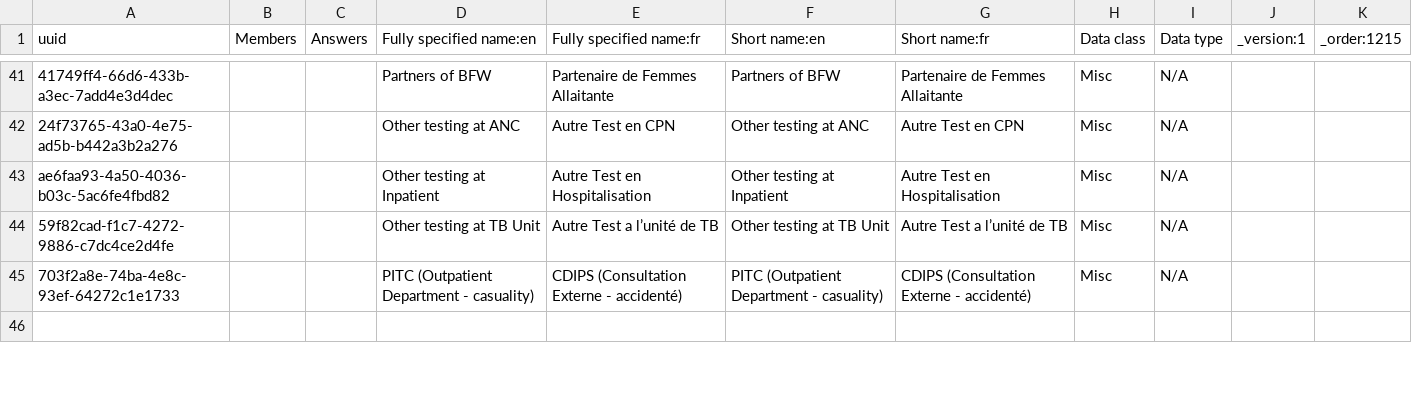
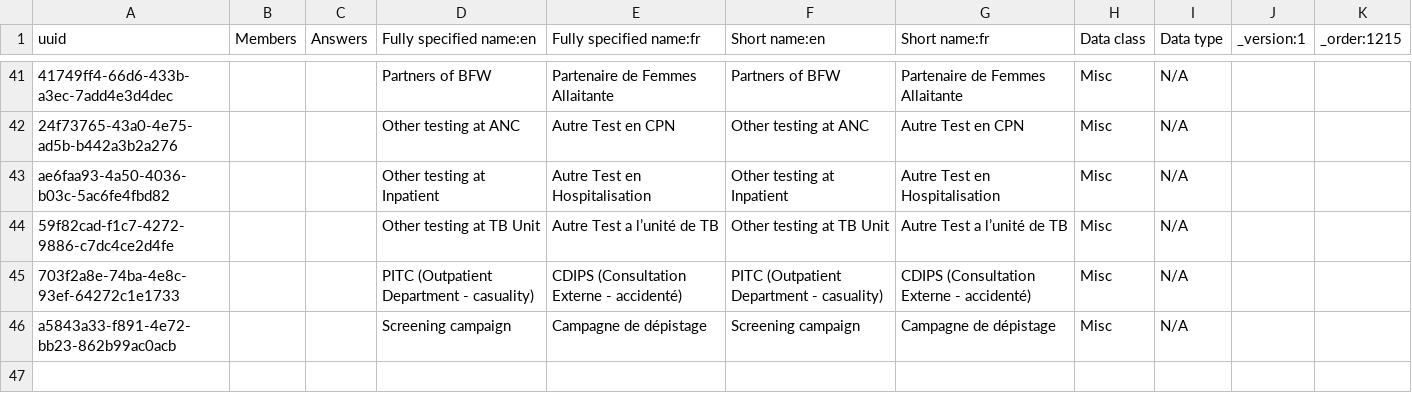
Before and after one commit to jembi/cameroon-bahmni-config, a CSV file: metadata/configuration/concepts/1215_hiv_testing_and_counseling_intake_form.csv, drawn as a sheet; only a part is shown, gaps mark what is left out; the diff covers the shown part only.

Commit message:
Add the screening campaign concept to the form

```diff
--- a/metadata/configuration/concepts/1215_hiv_testing_and_counseling_intake_form.csv
+++ b/metadata/configuration/concepts/1215_hiv_testing_and_counseling_intake_form.csv
@@ -45,2 +45,3 @@ ae6faa93-4a50-4036-b03c-5ac6fe4fbd82,,,Other testing at Inpatient,Autre Test en
 703f2a8e-74ba-4e8c-93ef-64272c1e1733,,,PITC (Outpatient Department - casuality),CDIPS (Consultation Externe - accidenté),PITC (Outpatient Department - casuality),CDIPS (Consultation Externe - accidenté),Misc,N/A,,
+a5843a33-f891-4e72-bb23-862b99ac0acb,,,Screening campaign,Campagne de dépistage,Screening campaign,Campagne de dépistage,Misc,N/A,,
 
```
Also changed, not shown: 1 edited cell elsewhere in this file.
